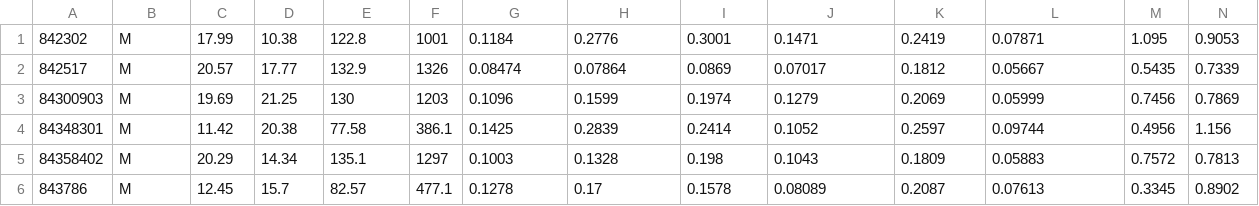
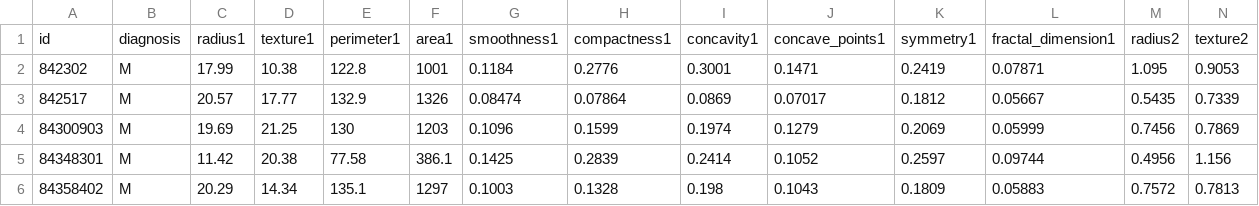
Before and after one commit to Vutjiya/datafest-winter, a CSV file: data/breast_cancer/breast_cancer.csv (was data/cancer.csv), drawn as a sheet; only a part is shown; the shorter side is filled out with more unchanged rows; rows hold the shown columns only; the diff names each change by its address in the sheet, - before the commit and + after, or states it on an @@ line.

```diff
--- a/data/cancer.csv
+++ b/data/breast_cancer/breast_cancer.csv
+row 1: id | diagnosis | radius1 | texture1 | perimeter1 | area1 | smoothness1 | compactness1 | concavity1 | concave_points1 | symmetry1 | fractal_dimension1 | radius2 | texture2
```
Also changed, not shown: data/house_votes_84/house_votes_84.csv, data/spam/spam.csv, 17 other files.
